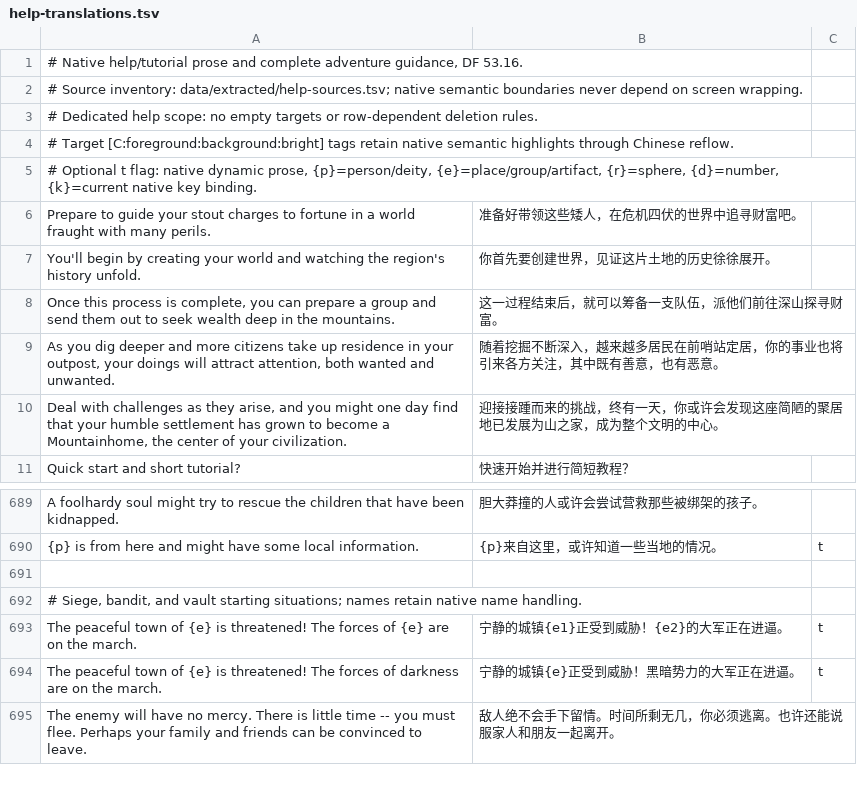
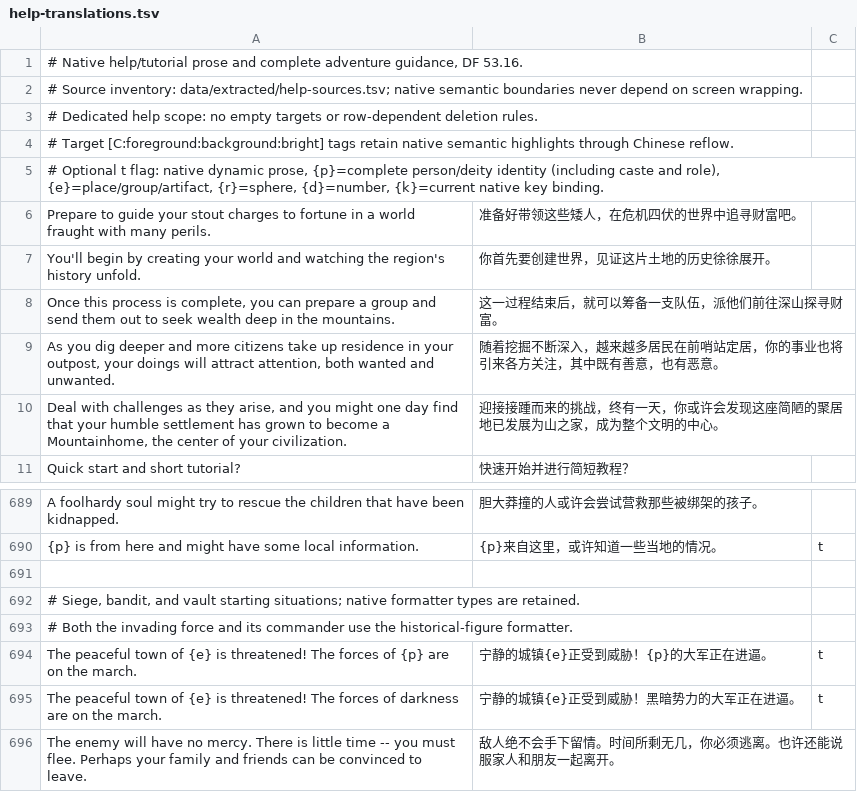
Before and after one commit to LYHGLYTX/dfcn, a TSV file: data/runtime/help-translations.tsv, drawn as a sheet; only a part is shown, gaps mark what is left out.

```diff
--- a/data/runtime/help-translations.tsv
+++ b/data/runtime/help-translations.tsv
@@ -4,3 +4,3 @@
 # Target [C:foreground:background:bright] tags retain native semantic highlights through Chinese reflow.
-# Optional t flag: native dynamic prose, {p}=person/deity, {e}=place/group/artifact, {r}=sphere, {d}=number, {k}=current native key binding.
+# Optional t flag: native dynamic prose, {p}=complete person/deity identity (including caste and role), {e}=place/group/artifact, {r}=sphere, {d}=number, {k}=current native key binding.
 Prepare to guide your stout charges to fortune in a world fraught with many perils.	准备好带领这些矮人，在危机四伏的世界中追寻财富吧。
@@ -691,4 +691,5 @@ A foolhardy soul might try to rescue the children that have been kidnapped.	胆
 
-# Siege, bandit, and vault starting situations; names retain native name handling.
-The peaceful town of {e} is threatened! The forces of {e} are on the march.	宁静的城镇{e1}正受到威胁！{e2}的大军正在进逼。	t
+# Siege, bandit, and vault starting situations; native formatter types are retained.
+# Both the invading force and its commander use the historical-figure formatter.
+The peaceful town of {e} is threatened! The forces of {p} are on the march.	宁静的城镇{e}正受到威胁！{p}的大军正在进逼。	t
 The peaceful town of {e} is threatened! The forces of darkness are on the march.	宁静的城镇{e}正受到威胁！黑暗势力的大军正在进逼。	t
```
Also changed, not shown: data/extracted/help-sources.tsv, 25 other files.
